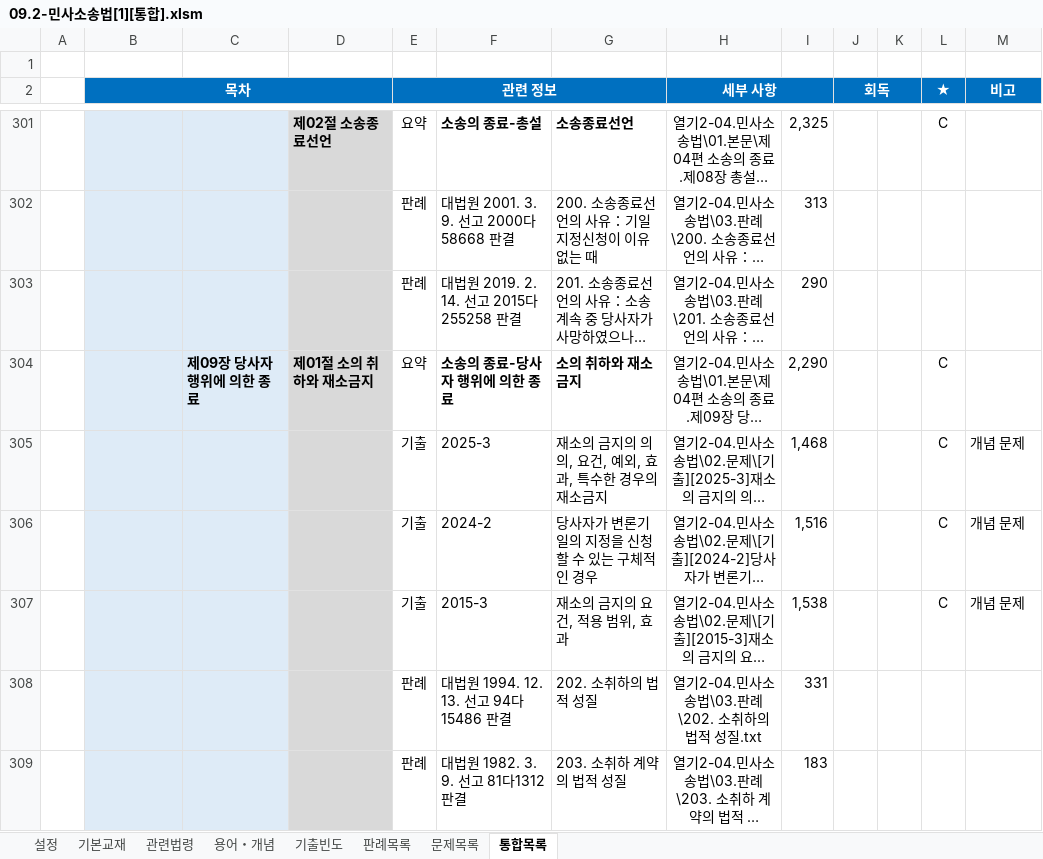
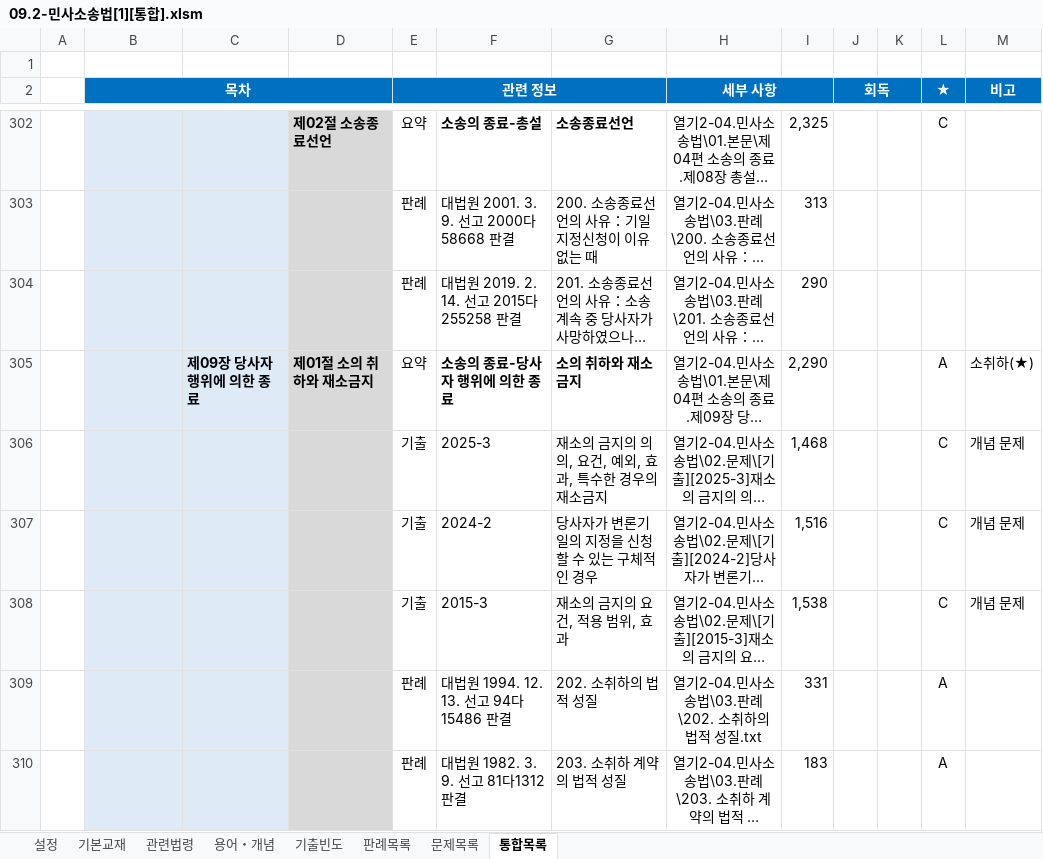
Before and after one commit to aeugo/StudyCPLA, an Excel workbook: 2-04.민사소송법/00.통합/09.2-민사소송법[1][통합].xlsm, sheet 통합목록, drawn as a sheet; only a part is shown, gaps mark what is left out; long unchanged cells end in …; values as stored, in another font and other column widths than the file's, no borders; conditional formats not drawn; addresses are those after the commit; the diff covers the shown part only; the diff names each change by its address in the sheet, - before the commit and + after, or states it on an @@ line.

```diff
--- a/2-04.민사소송법/00.통합/09.2-민사소송법[1][통합].xlsm (sheet 통합목록)
+++ b/2-04.민사소송법/00.통합/09.2-민사소송법[1][통합].xlsm (sheet 통합목록)
-L305 (★): C
+L305 (★): A
-M305 (비고): (empty)
+M305 (비고): 소취하(★)
-L309:L310 (★): (empty)
+L309:L310 (★): A
```
Also changed, not shown: 1 added row and 46 edited cells elsewhere in this sheet, sheet 용어・개념, sheet 문제목록, sheet 관련법령, 3-90.참조/90.3-용어 및 개념(교재).xlsm, 53 other files.
